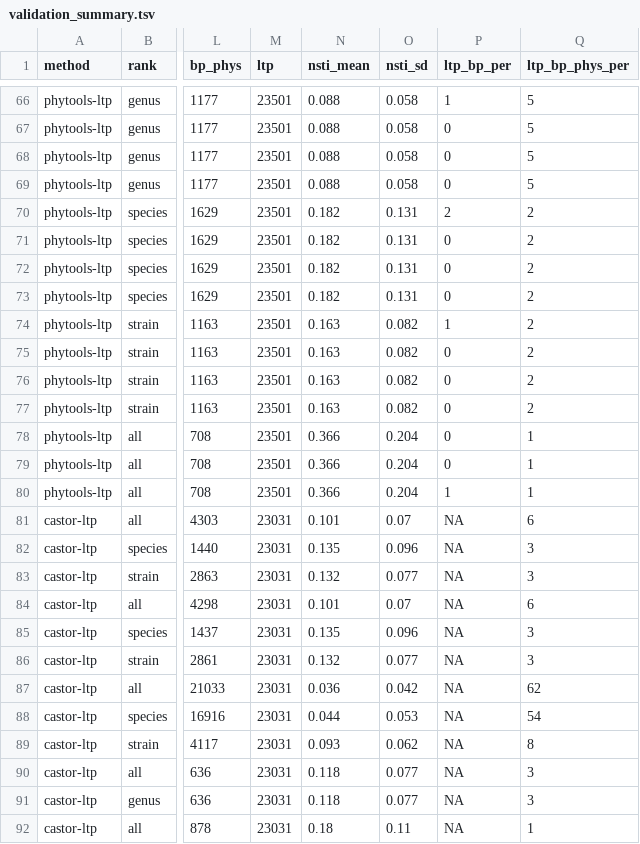
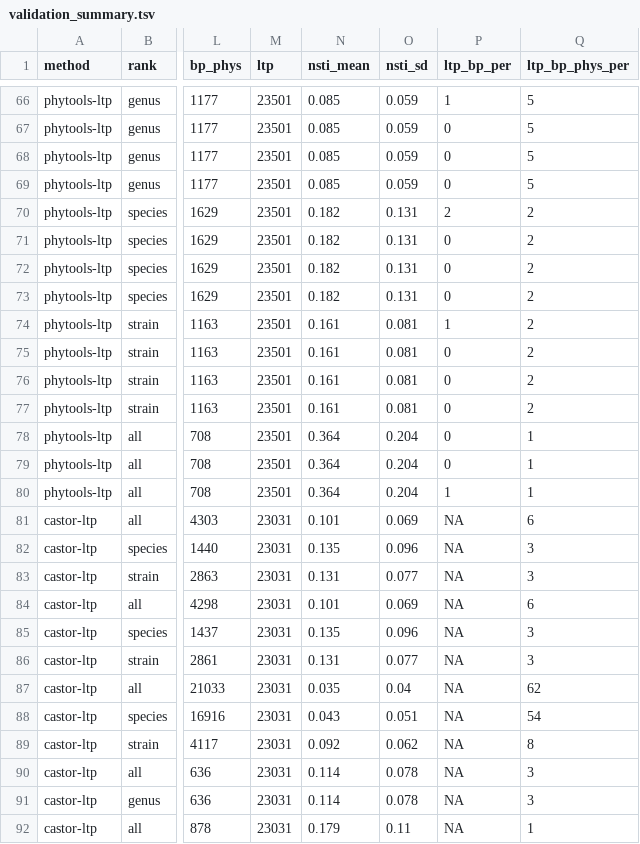
Before and after one commit to JRaviLab/bugphyzz, a TSV file: inst/extdata/validation_summary.tsv, drawn as a sheet; only a part is shown, gaps mark what is left out; the diff covers the shown part only; the diff names each change by its address in the sheet, - before the commit and + after, or states it on an @@ line.

```diff
--- a/inst/extdata/validation_summary.tsv
+++ b/inst/extdata/validation_summary.tsv
-N66:N69 (nsti_mean): 0.088
+N66:N69 (nsti_mean): 0.085
-O66:O69 (nsti_sd): 0.058
+O66:O69 (nsti_sd): 0.059
-N74:N77 (nsti_mean): 0.163
+N74:N77 (nsti_mean): 0.161
-O74:O77 (nsti_sd): 0.082
+O74:O77 (nsti_sd): 0.081
-N78:N80 (nsti_mean): 0.366
+N78:N80 (nsti_mean): 0.364
-O81 (nsti_sd): 0.07
+O81 (nsti_sd): 0.069
-N83 (nsti_mean): 0.132
+N83 (nsti_mean): 0.131
-O84 (nsti_sd): 0.07
+O84 (nsti_sd): 0.069
-N86 (nsti_mean): 0.132
+N86 (nsti_mean): 0.131
-N87 (nsti_mean): 0.036
+N87 (nsti_mean): 0.035
-O87 (nsti_sd): 0.042
+O87 (nsti_sd): 0.04
-N88 (nsti_mean): 0.044
+N88 (nsti_mean): 0.043
-O88 (nsti_sd): 0.053
+O88 (nsti_sd): 0.051
-N89 (nsti_mean): 0.093
+N89 (nsti_mean): 0.092
-N90:N91 (nsti_mean): 0.118
+N90:N91 (nsti_mean): 0.114
-O90:O91 (nsti_sd): 0.077
+O90:O91 (nsti_sd): 0.078
-N92 (nsti_mean): 0.18
+N92 (nsti_mean): 0.179
```
Also changed, not shown: 123 edited cells elsewhere in this file, 1 other file.
